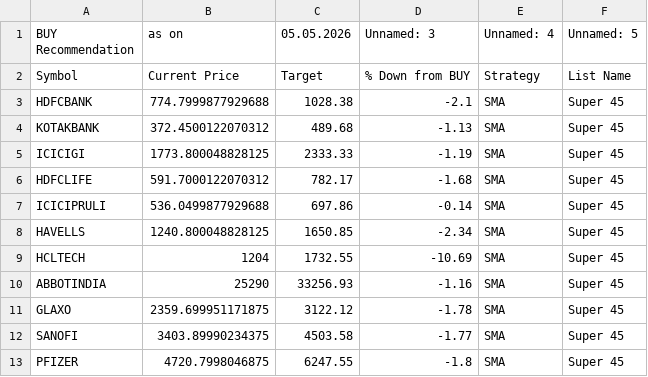
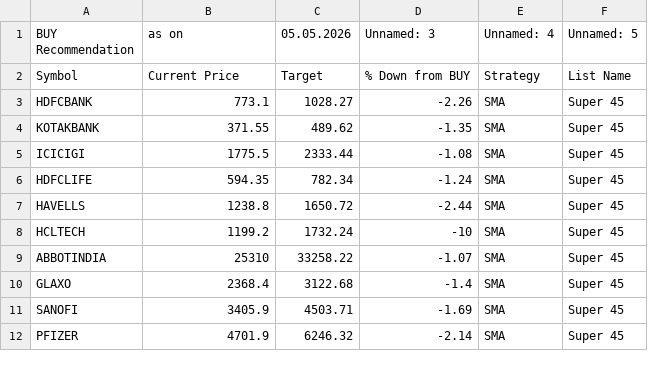
Before and after one commit to mojiburrahaman25/stock-output, a CSV file: BUY List.csv, drawn as a sheet; only a part is shown; the diff covers the shown part only.

```diff
--- a/BUY List.csv
+++ b/BUY List.csv
@@ -2,12 +2,11 @@ BUY Recommendation,as on,05.05.2026,Unnamed: 3,Unnamed: 4,Unnamed: 5
 Symbol,Current Price,Target,% Down from BUY,Strategy,List Name
-HDFCBANK,774.7999877929688,1028.38,-2.1,SMA,Super 45
-KOTAKBANK,372.4500122070312,489.68,-1.13,SMA,Super 45
-ICICIGI,1773.800048828125,2333.33,-1.19,SMA,Super 45
-HDFCLIFE,591.7000122070312,782.17,-1.68,SMA,Super 45
-ICICIPRULI,536.0499877929688,697.86,-0.14,SMA,Super 45
-HAVELLS,1240.800048828125,1650.85,-2.34,SMA,Super 45
-HCLTECH,1204,1732.55,-10.69,SMA,Super 45
-ABBOTINDIA,25290,33256.93,-1.16,SMA,Super 45
-GLAXO,2359.699951171875,3122.12,-1.78,SMA,Super 45
-SANOFI,3403.89990234375,4503.58,-1.77,SMA,Super 45
-PFIZER,4720.7998046875,6247.55,-1.8,SMA,Super 45
+HDFCBANK,773.1,1028.27,-2.26,SMA,Super 45
+KOTAKBANK,371.55,489.62,-1.35,SMA,Super 45
+ICICIGI,1775.5,2333.44,-1.08,SMA,Super 45
+HDFCLIFE,594.35,782.34,-1.24,SMA,Super 45
+HAVELLS,1238.8,1650.72,-2.44,SMA,Super 45
+HCLTECH,1199.2,1732.24,-10,SMA,Super 45
+ABBOTINDIA,25310,33258.22,-1.07,SMA,Super 45
+GLAXO,2368.4,3122.68,-1.4,SMA,Super 45
+SANOFI,3405.9,4503.71,-1.69,SMA,Super 45
+PFIZER,4701.9,6246.32,-2.14,SMA,Super 45
```
Also changed, not shown: 50 edited cells elsewhere in this file, 52 Weeks Low.csv, ENVELOP.csv, 2 other files.
